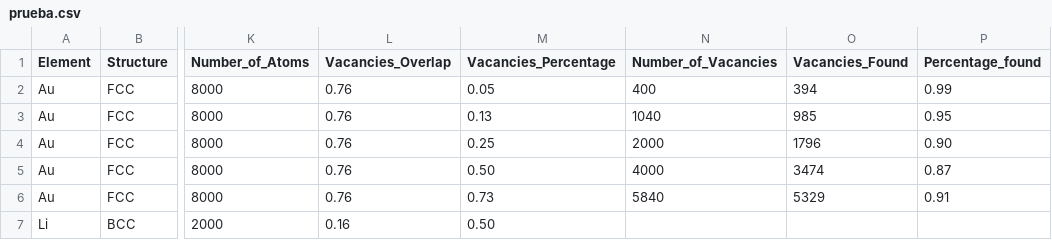
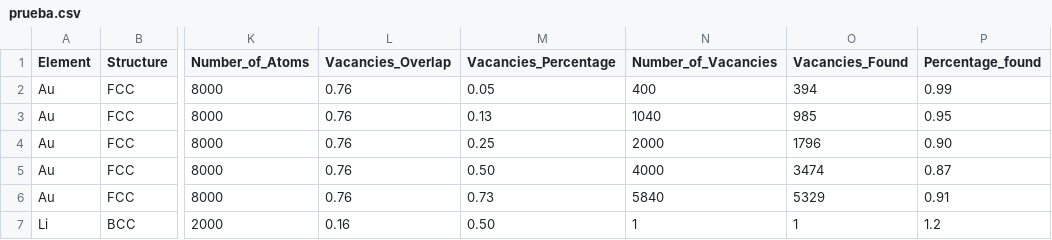
Before and after one commit to naytrog1/Vacancies, a CSV file: prueba.csv, drawn as a sheet; only a part is shown, gaps mark what is left out; the diff names each change by its address in the sheet, - before the commit and + after, or states it on an @@ line.

```diff
--- a/prueba.csv
+++ b/prueba.csv
-N7 (Number_of_Vacancies): (empty)
+N7 (Number_of_Vacancies): 1
-O7 (Vacancies_Found): (empty)
+O7 (Vacancies_Found): 1
-P7 (Percentage_found): (empty)
+P7 (Percentage_found): 1.2
```
Also changed, not shown: 8 other files.
